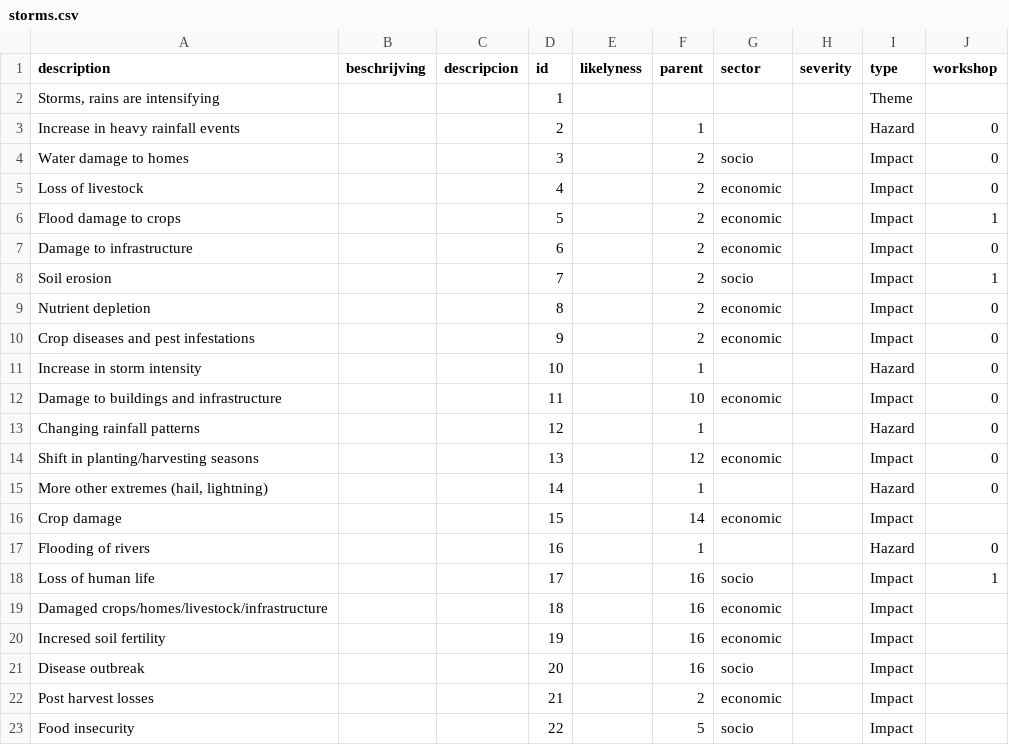
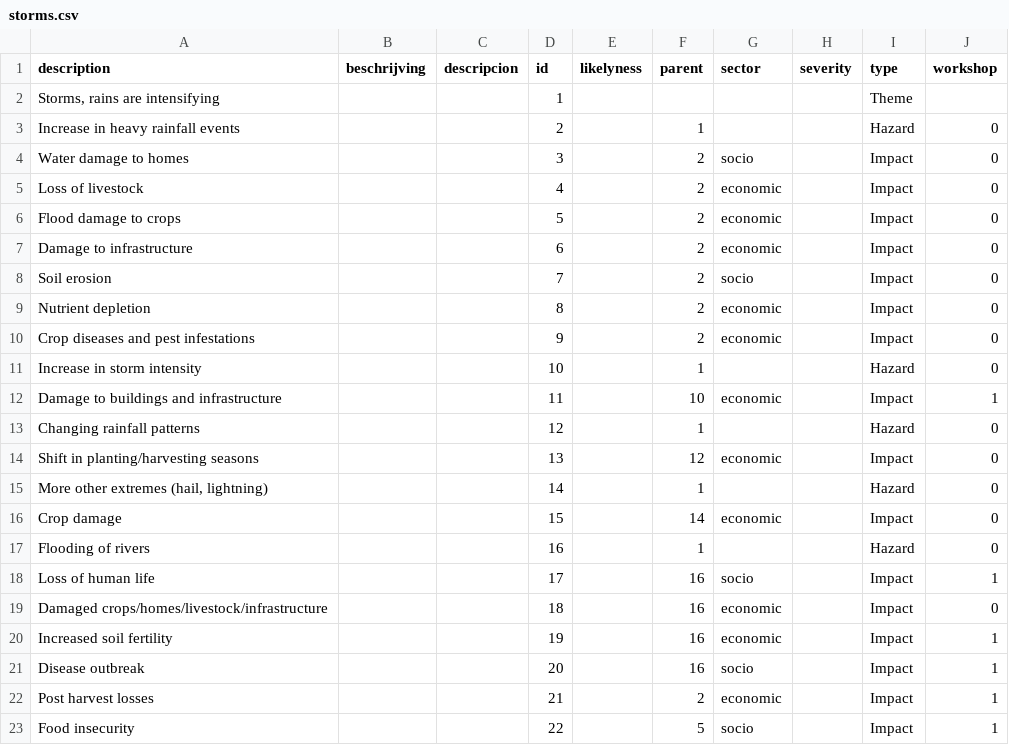
Before and after one commit to sophievanderhorst/data, a CSV file: bollentool/ghana/storms.csv, drawn as a sheet.

Commit message:
Update storms.csv

```diff
--- a/bollentool/ghana/storms.csv
+++ b/bollentool/ghana/storms.csv
@@ -5,5 +5,5 @@ Water damage to homes,,,3,,2,socio,,Impact,0
 Loss of livestock,,,4,,2,economic,,Impact,0
-Flood damage to crops,,,5,,2,economic,,Impact,1
+Flood damage to crops,,,5,,2,economic,,Impact,0
 Damage to infrastructure,,,6,,2,economic,,Impact,0
-Soil erosion,,,7,,2,socio,,Impact,1
+Soil erosion,,,7,,2,socio,,Impact,0
 Nutrient depletion,,,8,,2,economic,,Impact,0
@@ -11,3 +11,3 @@ Crop diseases and pest infestations,,,9,,2,economic,,Impact,0
 Increase in storm intensity,,,10,,1,,,Hazard,0
-Damage to buildings and infrastructure,,,11,,10,economic,,Impact,0
+Damage to buildings and infrastructure,,,11,,10,economic,,Impact,1
 Changing rainfall patterns,,,12,,1,,,Hazard,0
@@ -15,9 +15,9 @@ Shift in planting/harvesting seasons,,,13,,12,economic,,Impact,0
 "More other extremes (hail, lightning)",,,14,,1,,,Hazard,0
-Crop damage,,,15,,14,economic,,Impact,
+Crop damage,,,15,,14,economic,,Impact,0
 Flooding of rivers,,,16,,1,,,Hazard,0
 Loss of human life,,,17,,16,socio,,Impact,1
-Damaged crops/homes/livestock/infrastructure,,,18,,16,economic,,Impact,
-Incresed soil fertility,,,19,,16,economic,,Impact,
-Disease outbreak,,,20,,16,socio,,Impact,
-Post harvest losses,,,21,,2,economic,,Impact,
-Food insecurity,,,22,,5,socio,,Impact,
+Damaged crops/homes/livestock/infrastructure,,,18,,16,economic,,Impact,0
+Increased soil fertility,,,19,,16,economic,,Impact,1
+Disease outbreak,,,20,,16,socio,,Impact,1
+Post harvest losses,,,21,,2,economic,,Impact,1
+Food insecurity,,,22,,5,socio,,Impact,1
```
